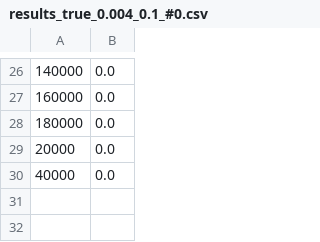
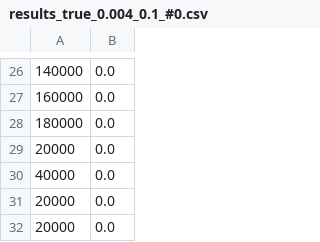
Before and after one commit to cherrykit/Connect-Four, a CSV file: CFour/results_true_0.004_0.1_#0.csv, drawn as a sheet; only a part is shown, gaps mark what is left out.

```diff
--- a/CFour/results_true_0.004_0.1_#0.csv
+++ b/CFour/results_true_0.004_0.1_#0.csv
@@ -30 +30,3 @@
 40000,0.0
+20000,0.0
+20000,0.0
```
Also changed, not shown: CFour/results_false_0.004_0.1_#0.csv, 2 other files.
